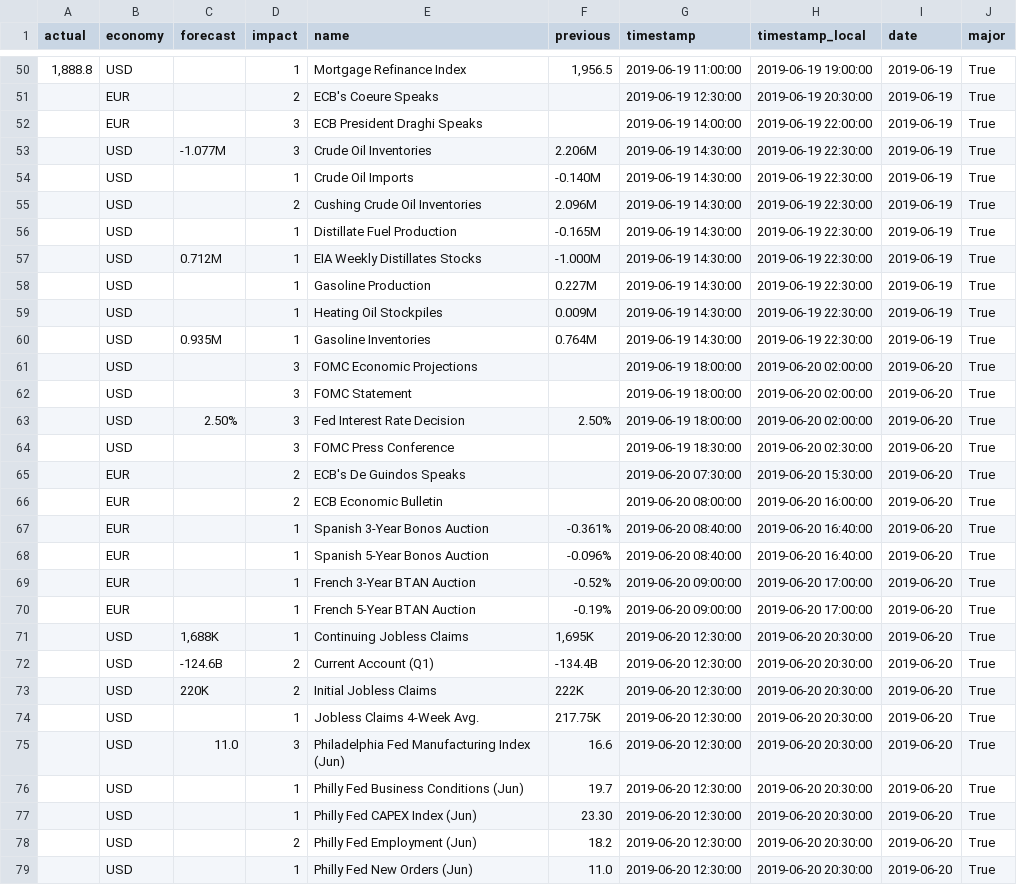
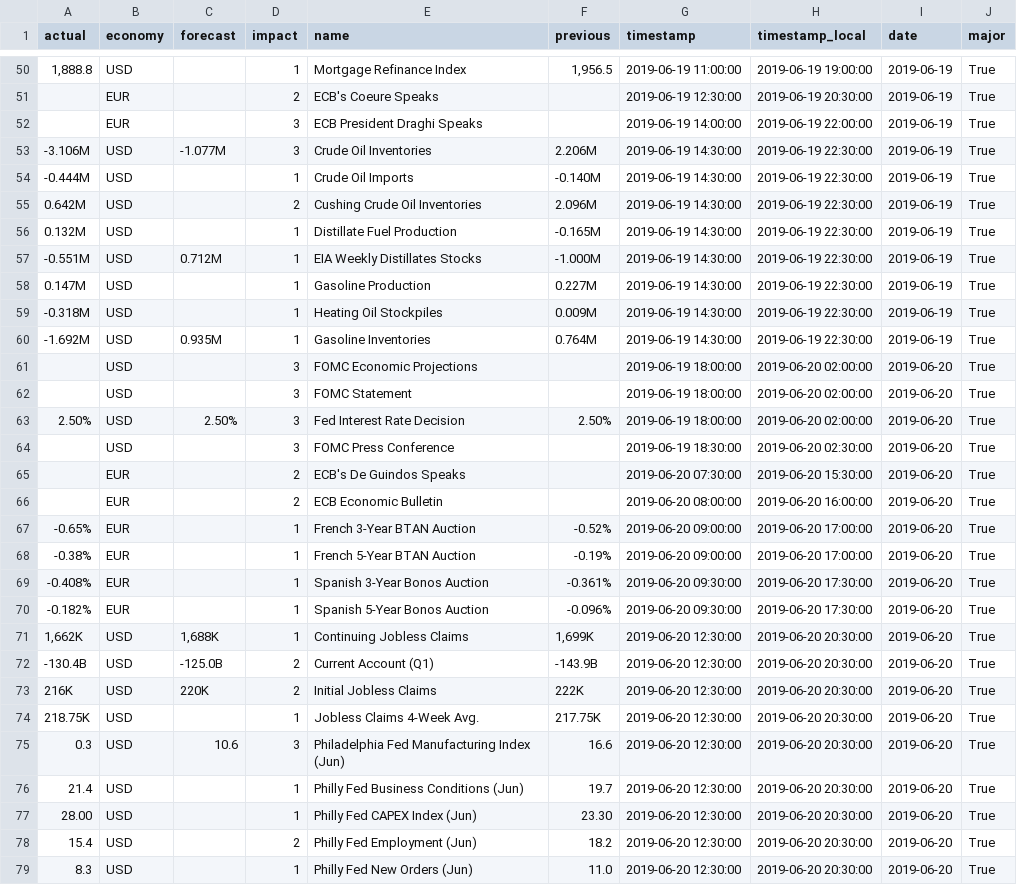
Before and after one commit to alexsnow348/exchange-rate-volatility-prediction-with-economic-events, a CSV file: data/Week_25_2019_Eco_Event.csv, drawn as a sheet; only a part is shown, gaps mark what is left out; the diff covers the shown part only.

```diff
--- a/data/Week_25_2019_Eco_Event.csv
+++ b/data/Week_25_2019_Eco_Event.csv
@@ -52,13 +52,13 @@ actual,economy,forecast,impact,name,previous,timestamp,timestamp_local,date,majo
 ,EUR,,3,ECB President Draghi Speaks,,2019-06-19 14:00:00,2019-06-19 22:00:00,2019-06-19,True
-,USD,-1.077M,3,Crude Oil Inventories,2.206M,2019-06-19 14:30:00,2019-06-19 22:30:00,2019-06-19,True
-,USD,,1,Crude Oil Imports,-0.140M,2019-06-19 14:30:00,2019-06-19 22:30:00,2019-06-19,True
-,USD,,2,Cushing Crude Oil Inventories,2.096M,2019-06-19 14:30:00,2019-06-19 22:30:00,2019-06-19,True
-,USD,,1,Distillate Fuel Production,-0.165M,2019-06-19 14:30:00,2019-06-19 22:30:00,2019-06-19,True
-,USD,0.712M,1,EIA Weekly Distillates Stocks,-1.000M,2019-06-19 14:30:00,2019-06-19 22:30:00,2019-06-19,True
-,USD,,1,Gasoline Production,0.227M,2019-06-19 14:30:00,2019-06-19 22:30:00,2019-06-19,True
-,USD,,1,Heating Oil Stockpiles,0.009M,2019-06-19 14:30:00,2019-06-19 22:30:00,2019-06-19,True
-,USD,0.935M,1,Gasoline Inventories,0.764M,2019-06-19 14:30:00,2019-06-19 22:30:00,2019-06-19,True
+-3.106M,USD,-1.077M,3,Crude Oil Inventories,2.206M,2019-06-19 14:30:00,2019-06-19 22:30:00,2019-06-19,True
+-0.444M,USD,,1,Crude Oil Imports,-0.140M,2019-06-19 14:30:00,2019-06-19 22:30:00,2019-06-19,True
+0.642M,USD,,2,Cushing Crude Oil Inventories,2.096M,2019-06-19 14:30:00,2019-06-19 22:30:00,2019-06-19,True
+0.132M,USD,,1,Distillate Fuel Production,-0.165M,2019-06-19 14:30:00,2019-06-19 22:30:00,2019-06-19,True
+-0.551M,USD,0.712M,1,EIA Weekly Distillates Stocks,-1.000M,2019-06-19 14:30:00,2019-06-19 22:30:00,2019-06-19,True
+0.147M,USD,,1,Gasoline Production,0.227M,2019-06-19 14:30:00,2019-06-19 22:30:00,2019-06-19,True
+-0.318M,USD,,1,Heating Oil Stockpiles,0.009M,2019-06-19 14:30:00,2019-06-19 22:30:00,2019-06-19,True
+-1.692M,USD,0.935M,1,Gasoline Inventories,0.764M,2019-06-19 14:30:00,2019-06-19 22:30:00,2019-06-19,True
 ,USD,,3,FOMC Economic Projections,,2019-06-19 18:00:00,2019-06-20 02:00:00,2019-06-20,True
 ,USD,,3,FOMC Statement,,2019-06-19 18:00:00,2019-06-20 02:00:00,2019-06-20,True
-,USD,2.50%,3,Fed Interest Rate Decision,2.50%,2019-06-19 18:00:00,2019-06-20 02:00:00,2019-06-20,True
+2.50%,USD,2.50%,3,Fed Interest Rate Decision,2.50%,2019-06-19 18:00:00,2019-06-20 02:00:00,2019-06-20,True
 ,USD,,3,FOMC Press Conference,,2019-06-19 18:30:00,2019-06-20 02:30:00,2019-06-20,True
@@ -66,14 +66,14 @@ actual,economy,forecast,impact,name,previous,timestamp,timestamp_local,date,majo
 ,EUR,,2,ECB Economic Bulletin,,2019-06-20 08:00:00,2019-06-20 16:00:00,2019-06-20,True
-,EUR,,1,Spanish 3-Year Bonos Auction,-0.361%,2019-06-20 08:40:00,2019-06-20 16:40:00,2019-06-20,True
-,EUR,,1,Spanish 5-Year Bonos Auction,-0.096%,2019-06-20 08:40:00,2019-06-20 16:40:00,2019-06-20,True
-,EUR,,1,French 3-Year BTAN Auction,-0.52%,2019-06-20 09:00:00,2019-06-20 17:00:00,2019-06-20,True
-,EUR,,1,French 5-Year BTAN Auction,-0.19%,2019-06-20 09:00:00,2019-06-20 17:00:00,2019-06-20,True
-,USD,"1,688K",1,Continuing Jobless Claims,"1,695K",2019-06-20 12:30:00,2019-06-20 20:30:00,2019-06-20,True
-,USD,-124.6B,2,Current Account (Q1),-134.4B,2019-06-20 12:30:00,2019-06-20 20:30:00,2019-06-20,True
-,USD,220K,2,Initial Jobless Claims,222K,2019-06-20 12:30:00,2019-06-20 20:30:00,2019-06-20,True
-,USD,,1,Jobless Claims 4-Week Avg.,217.75K,2019-06-20 12:30:00,2019-06-20 20:30:00,2019-06-20,True
-,USD,11.0,3,Philadelphia Fed Manufacturing Index (Jun),16.6,2019-06-20 12:30:00,2019-06-20 20:30:00,2019-06-20,True
-,USD,,1,Philly Fed Business Conditions (Jun),19.7,2019-06-20 12:30:00,2019-06-20 20:30:00,2019-06-20,True
-,USD,,1,Philly Fed CAPEX Index (Jun),23.30,2019-06-20 12:30:00,2019-06-20 20:30:00,2019-06-20,True
-,USD,,2,Philly Fed Employment (Jun),18.2,2019-06-20 12:30:00,2019-06-20 20:30:00,2019-06-20,True
-,USD,,1,Philly Fed New Orders (Jun),11.0,2019-06-20 12:30:00,2019-06-20 20:30:00,2019-06-20,True
+-0.65%,EUR,,1,French 3-Year BTAN Auction,-0.52%,2019-06-20 09:00:00,2019-06-20 17:00:00,2019-06-20,True
+-0.38%,EUR,,1,French 5-Year BTAN Auction,-0.19%,2019-06-20 09:00:00,2019-06-20 17:00:00,2019-06-20,True
+-0.408%,EUR,,1,Spanish 3-Year Bonos Auction,-0.361%,2019-06-20 09:30:00,2019-06-20 17:30:00,2019-06-20,True
+-0.182%,EUR,,1,Spanish 5-Year Bonos Auction,-0.096%,2019-06-20 09:30:00,2019-06-20 17:30:00,2019-06-20,True
+"1,662K",USD,"1,688K",1,Continuing Jobless Claims,"1,699K",2019-06-20 12:30:00,2019-06-20 20:30:00,2019-06-20,True
+-130.4B,USD,-125.0B,2,Current Account (Q1),-143.9B,2019-06-20 12:30:00,2019-06-20 20:30:00,2019-06-20,True
+216K,USD,220K,2,Initial Jobless Claims,222K,2019-06-20 12:30:00,2019-06-20 20:30:00,2019-06-20,True
+218.75K,USD,,1,Jobless Claims 4-Week Avg.,217.75K,2019-06-20 12:30:00,2019-06-20 20:30:00,2019-06-20,True
+0.3,USD,10.6,3,Philadelphia Fed Manufacturing Index (Jun),16.6,2019-06-20 12:30:00,2019-06-20 20:30:00,2019-06-20,True
+21.4,USD,,1,Philly Fed Business Conditions (Jun),19.7,2019-06-20 12:30:00,2019-06-20 20:30:00,2019-06-20,True
+28.00,USD,,1,Philly Fed CAPEX Index (Jun),23.30,2019-06-20 12:30:00,2019-06-20 20:30:00,2019-06-20,True
+15.4,USD,,2,Philly Fed Employment (Jun),18.2,2019-06-20 12:30:00,2019-06-20 20:30:00,2019-06-20,True
+8.3,USD,,1,Philly Fed New Orders (Jun),11.0,2019-06-20 12:30:00,2019-06-20 20:30:00,2019-06-20,True
```
Also changed, not shown: 2 added rows, 1 removed row, 3 moved rows and 40 edited cells elsewhere in this file, 5 other files.
